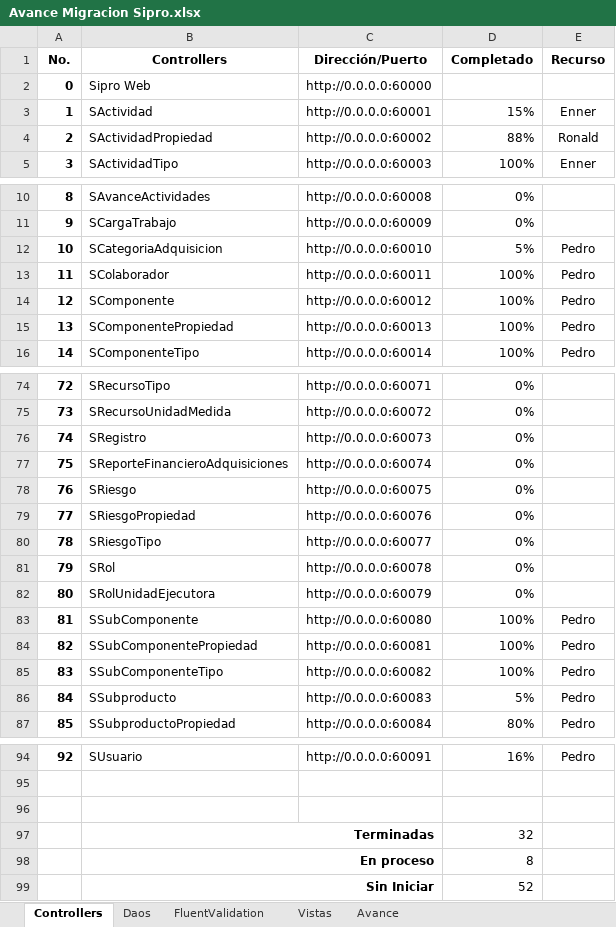
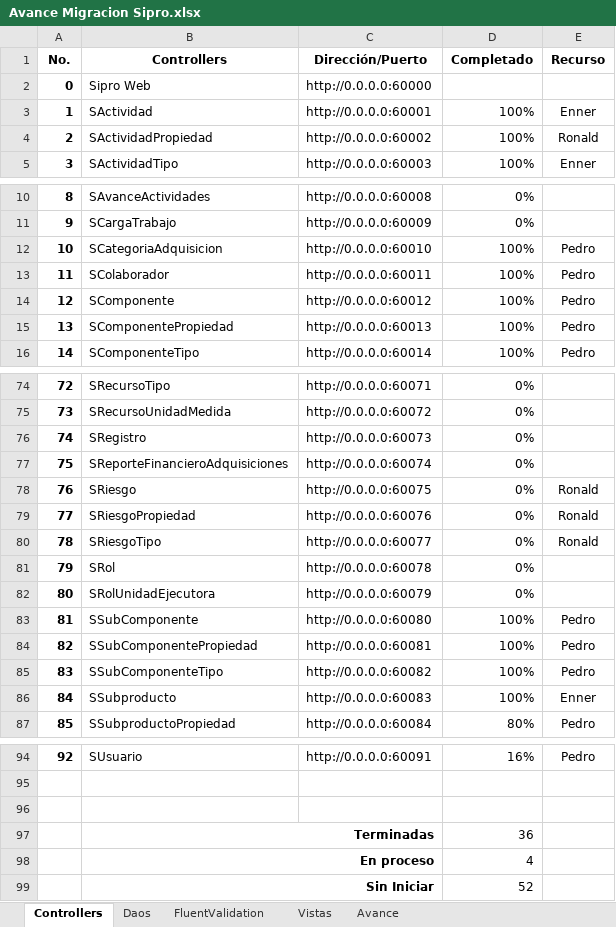
Before and after one commit to ppenan/SiproDesaCSharp, an Excel workbook: Avances/Avance Migracion Sipro.xlsx, sheet Controllers, drawn as a sheet; only a part is shown, gaps mark what is left out; values as stored, in another font and other column widths than the file's, no borders; conditional formats not drawn; the diff names each change by its address in the sheet, - before the commit and + after, or states it on an @@ line.

```diff
--- a/Avances/Avance Migracion Sipro.xlsx (sheet Controllers)
+++ b/Avances/Avance Migracion Sipro.xlsx (sheet Controllers)
-D3 (Completado): 15%
+D3 (Completado): 100%
-D4 (Completado): 88%
+D4 (Completado): 100%
-D12 (Completado): 5%
+D12 (Completado): 100%
-E78:E80 (Recurso): (empty)
+E78:E80 (Recurso): Ronald
-D86 (Completado): 5%
+D86 (Completado): 100%
-E86 (Recurso): Pedro
+E86 (Recurso): Enner
-D97 (Completado): 32
+D97 (Completado): 36
-D98 (Completado): 8
+D98 (Completado): 4
```
Also changed, not shown: sheet Daos, sheet Avance, sheet Vistas.
